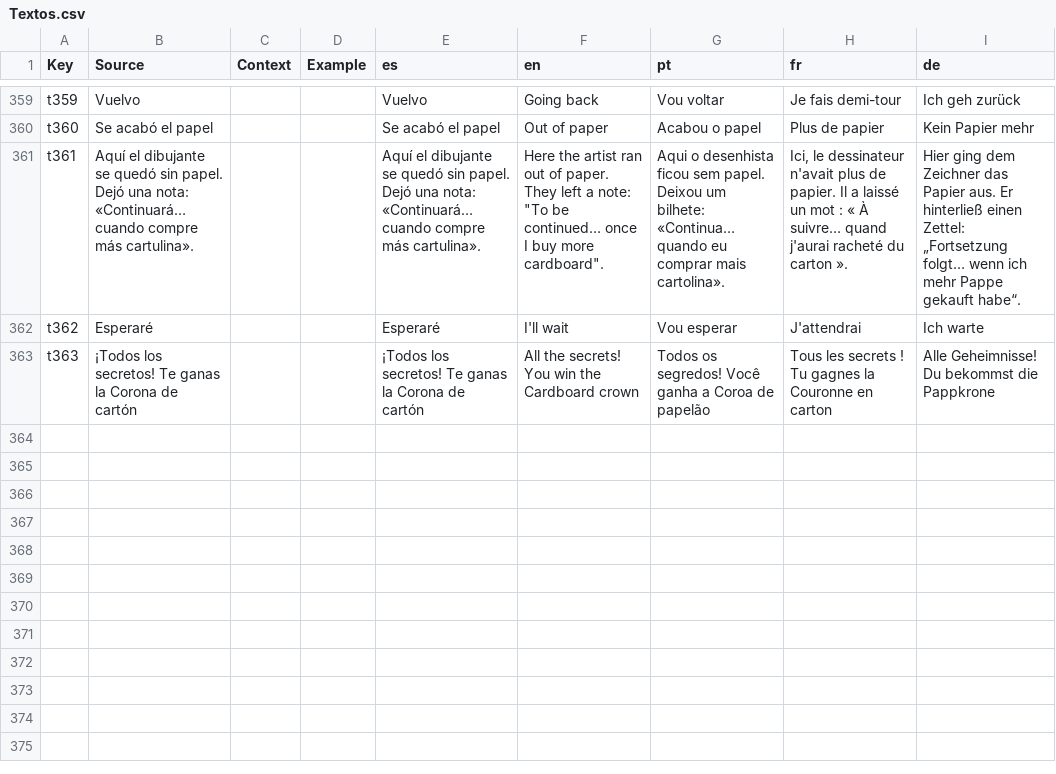
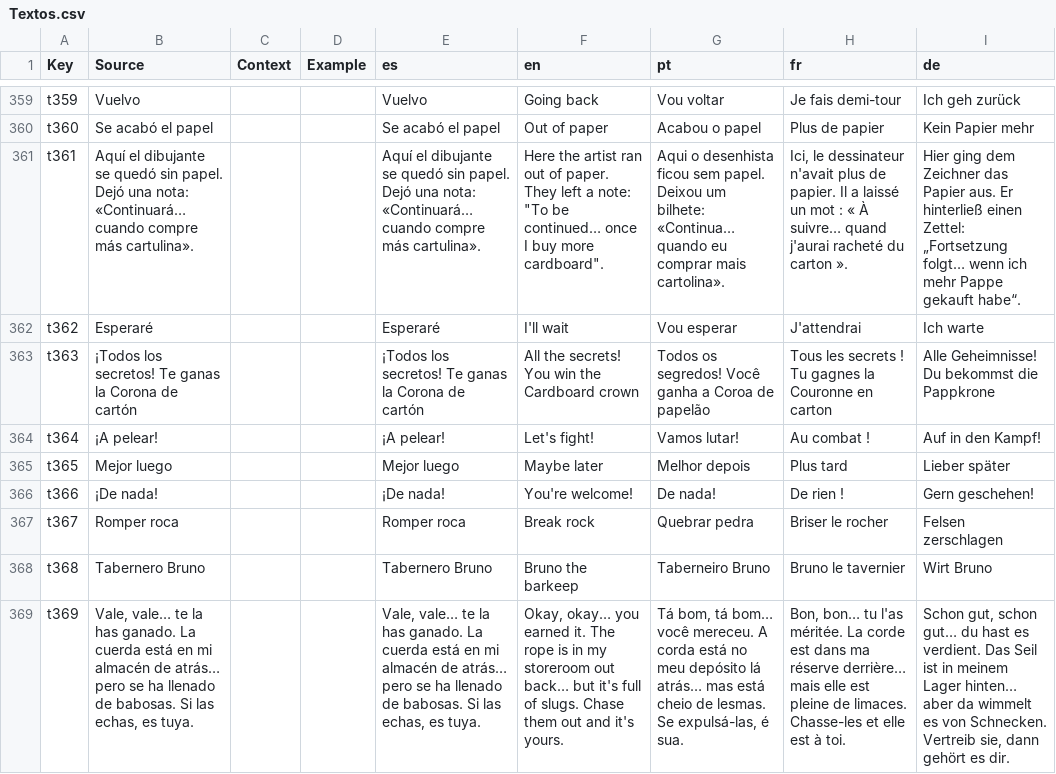
Before and after one commit to alejandrigod-rgb/n, a CSV file: roblox/cronicas-de-vael/src/localizacion/Textos.csv, drawn as a sheet; only a part is shown, gaps mark what is left out; the diff covers the shown part only; the diff names each change by its address in the sheet, - before the commit and + after, or states it on an @@ line.

```diff
--- a/roblox/cronicas-de-vael/src/localizacion/Textos.csv
+++ b/roblox/cronicas-de-vael/src/localizacion/Textos.csv
+row 364: t364 | ¡A pelear! |  |  | ¡A pelear! | Let's fight! | Vamos lutar! | Au combat ! | Auf in den Kampf!
+row 365: t365 | Mejor luego |  |  | Mejor luego | Maybe later | Melhor depois | Plus tard | Lieber später
+row 366: t366 | ¡De nada! |  |  | ¡De nada! | You're welcome! | De nada! | De rien ! | Gern geschehen!
+row 367: t367 | Romper roca |  |  | Romper roca | Break rock | Quebrar pedra | Briser le rocher | Felsen zerschlagen
+row 368: t368 | Tabernero Bruno |  |  | Tabernero Bruno | Bruno the barkeep | Taberneiro Bruno | Bruno le tavernier | Wirt Bruno
+row 369: t369 | Vale, vale… te la has ganado. La cuerda está en mi almacén de atrás… pero se ha llenado de babosas. Si las echas, es tuya. |  |  | Vale, vale… te la has ganado. La cuerda está en mi almacén de atrás… pero se ha llenado de babosas. Si las echas, es tuya. | Okay, okay… you earned it. The rope is in my storeroom out back… but it's full of slugs. Chase them out and it's yours. | Tá bom, tá bom… você mereceu. A corda está no meu depósito lá atrás… mas está cheio de lesmas. Se expulsá-las, é sua. | Bon, bon… tu l'as méritée. La corde est dans ma réserve derrière… mais elle est pleine de limaces. Chasse-les et elle est à toi. | Schon gut, schon gut… du hast es verdient. Das Seil ist in meinem Lager hinten… aber da wimmelt es von Schnecken. Vertreib sie, dann gehört es dir.
```
Also changed, not shown: 6 added rows and 6 edited cells elsewhere in this file, 8 other files.
